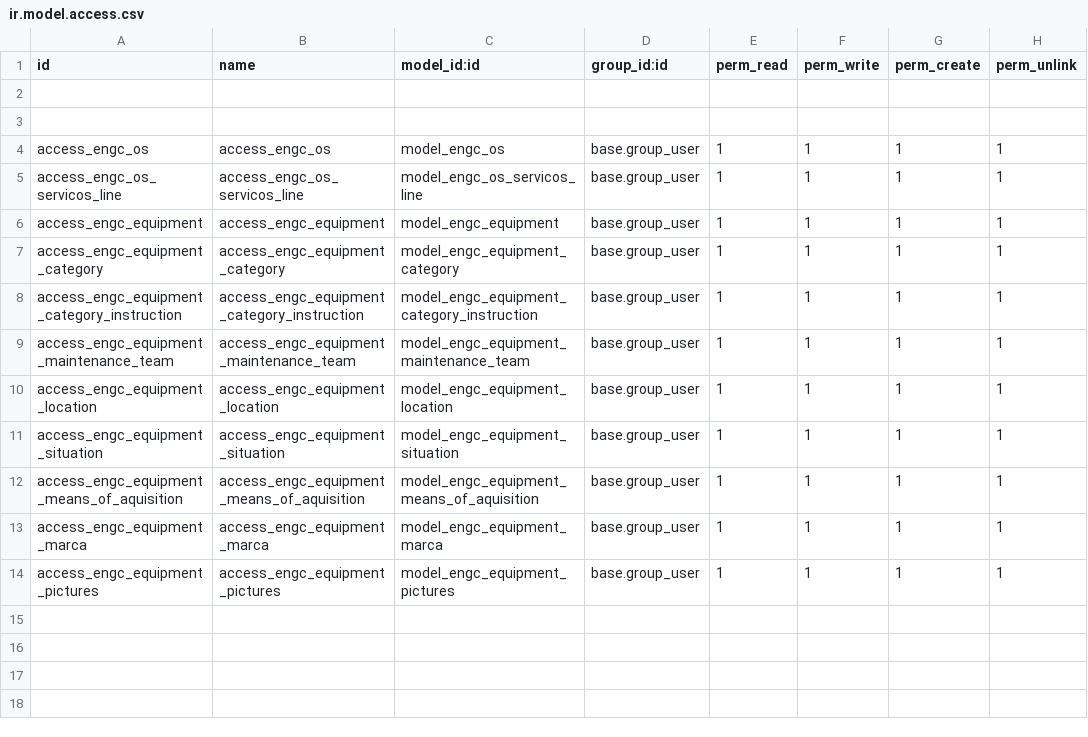
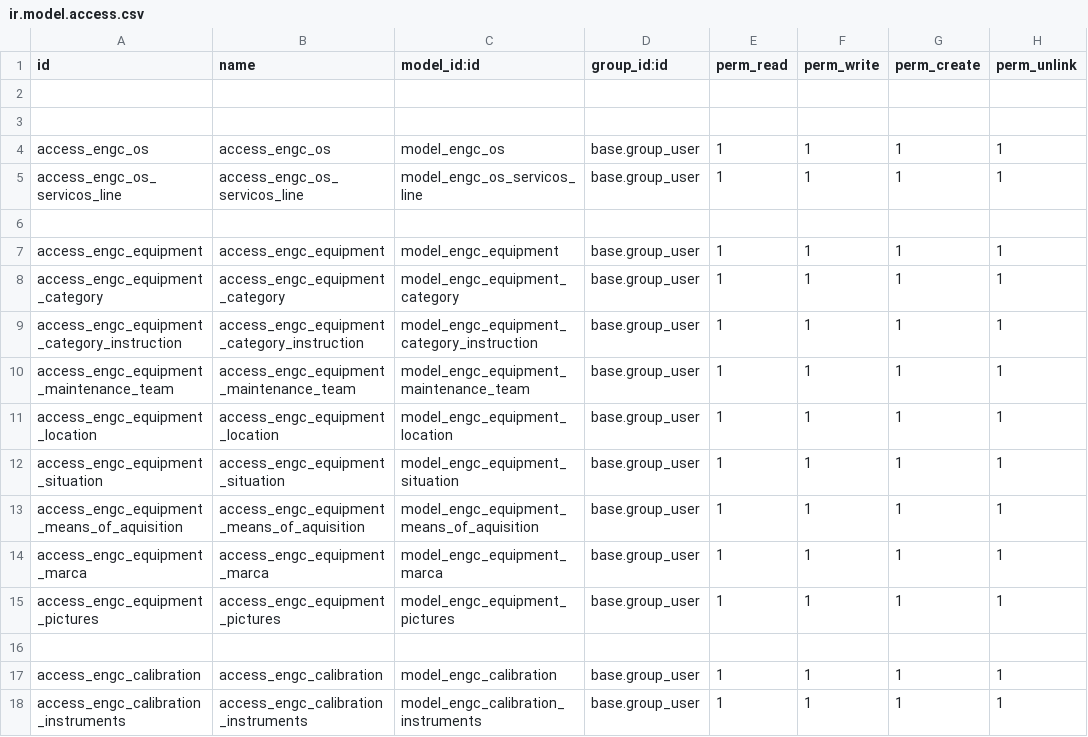
Before and after one commit to afonsorcarvalho/engenapp, a CSV file: engc_os/security/ir.model.access.csv, drawn as a sheet; the diff names each change by its address in the sheet, - before the commit and + after, or states it on an @@ line.

```diff
--- a/engc_os/security/ir.model.access.csv
+++ b/engc_os/security/ir.model.access.csv
+row 6: (empty)
+row 16: (empty)
+row 17: access_engc_calibration | access_engc_calibration | model_engc_calibration | base.group_user | 1 | 1 | 1 | 1
+row 18: access_engc_calibration_instruments | access_engc_calibration_instruments | model_engc_calibration_instruments | base.group_user | 1 | 1 | 1 | 1
```
Also changed, not shown: 6 other files.
